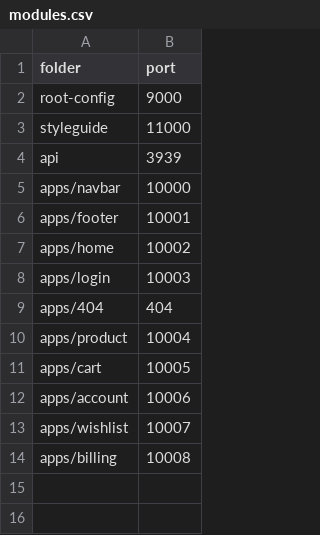
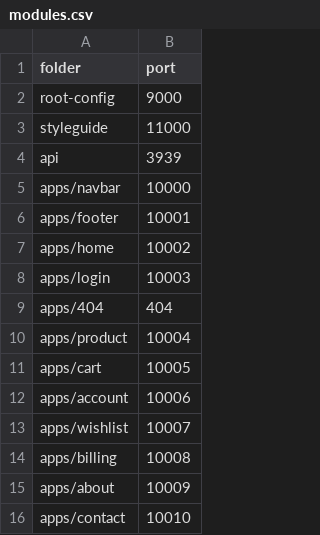
Before and after one commit to 335forever/baitaplon_congngheweb, a CSV file: client/modules.csv, drawn as a sheet; the diff names each change by its address in the sheet, - before the commit and + after, or states it on an @@ line.

```diff
--- a/client/modules.csv
+++ b/client/modules.csv
+row 15: apps/about | 10009
+row 16: apps/contact | 10010
```
Also changed, not shown: 13 other files.
